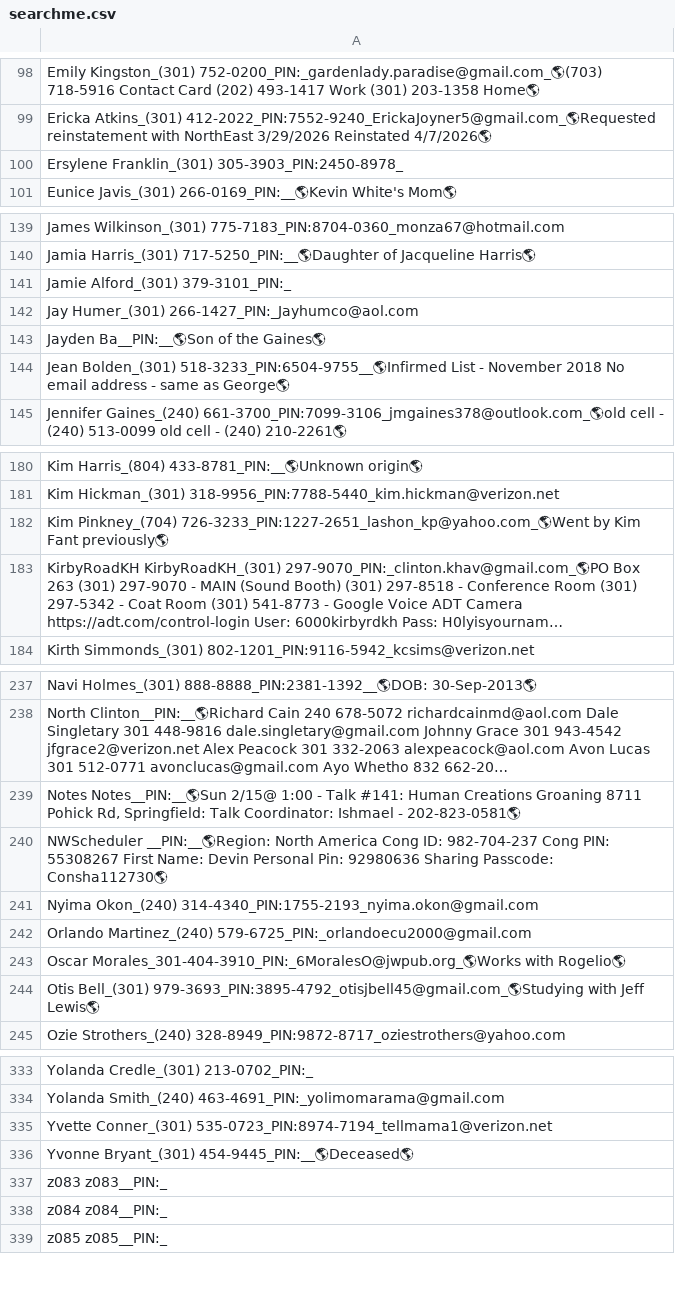
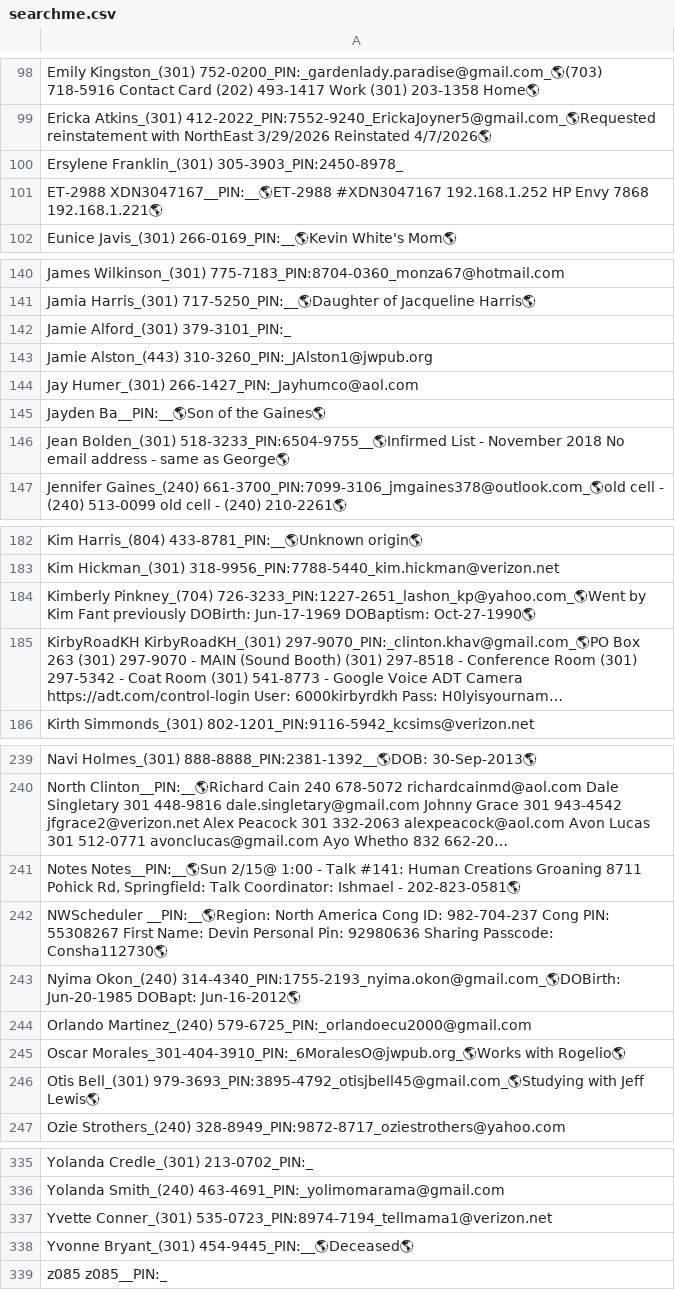
Before and after one commit to KIBrown031/KIBrown031.github.io, a CSV file: searchme.csv, drawn as a sheet; only a part is shown, gaps mark what is left out; long unchanged cells end in …; removed rows and columns are numbered as before the commit, all else as after; the diff names each change by its address in the sheet, - before the commit and + after, or states it on an @@ line.

```diff
--- a/searchme.csv
+++ b/searchme.csv
+row 101: ET-2988 XDN3047167__PIN:__🌎ET-2988 #XDN3047167 192.168.1.252 HP Envy 7868 192.168.1.221🌎
+row 143: Jamie Alston_(443) 310-3260_PIN:_JAlston1@jwpub.org
-A184: Kim Pinkney_(704) 726-3233_PIN:1227-2651_lashon_kp@yahoo.com_🌎Went by Kim Fant previously🌎
+A184: Kimberly Pinkney_(704) 726-3233_PIN:1227-2651_lashon_kp@yahoo.com_🌎Went by Kim Fant previously DOBirth: Jun-17-1969 DOBaptism: Oct-27-1990🌎
-A243: Nyima Okon_(240) 314-4340_PIN:1755-2193_nyima.okon@gmail.com
+A243: Nyima Okon_(240) 314-4340_PIN:1755-2193_nyima.okon@gmail.com_🌎DOBirth: Jun-20-1985 DOBapt: Jun-16-2012🌎
-row 337: z083 z083__PIN:_
-row 338: z084 z084__PIN:_
```
Also changed, not shown: 1 other file.
